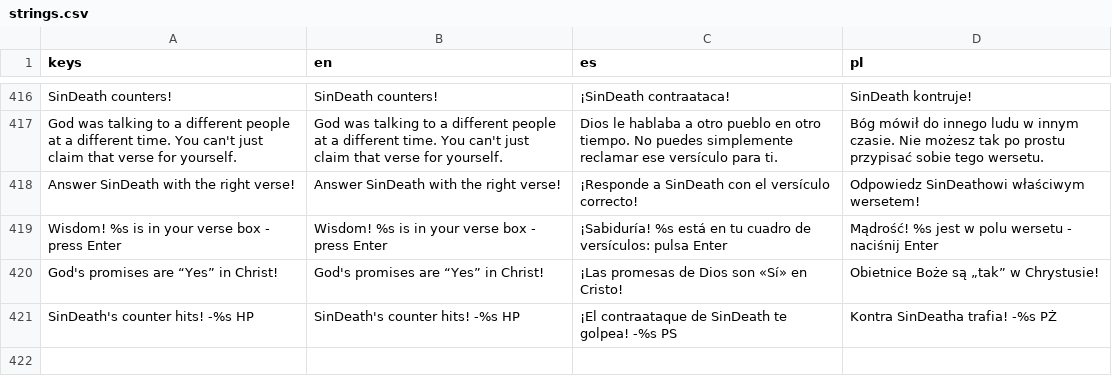
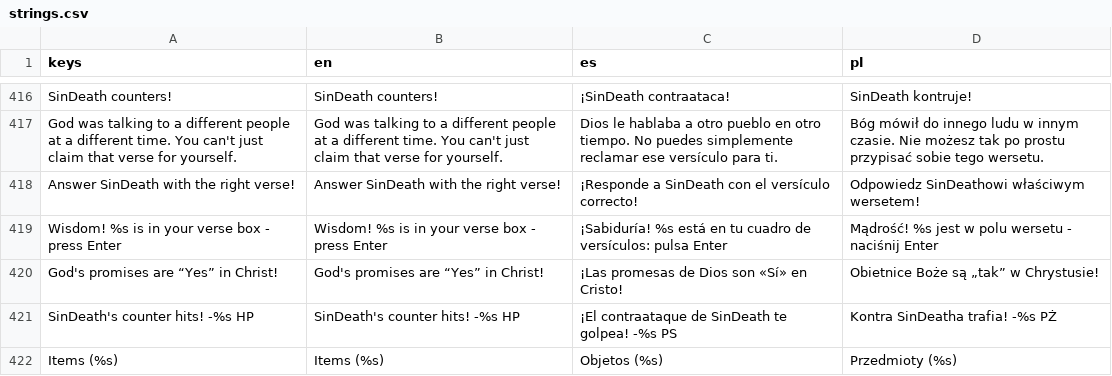
Before and after one commit to veritasvanguardvv/apologion, a CSV file: General/translations/strings.csv, drawn as a sheet; only a part is shown, gaps mark what is left out; the diff names each change by its address in the sheet, - before the commit and + after, or states it on an @@ line.

Commit message:
Items (Ctrl) button in the top-left HUD: opens the inventory, shows the current key

```diff
--- a/General/translations/strings.csv
+++ b/General/translations/strings.csv
+row 422: Items (%s) | Items (%s) | Objetos (%s) | Przedmioty (%s)
```
Also changed, not shown: 5 other files.
